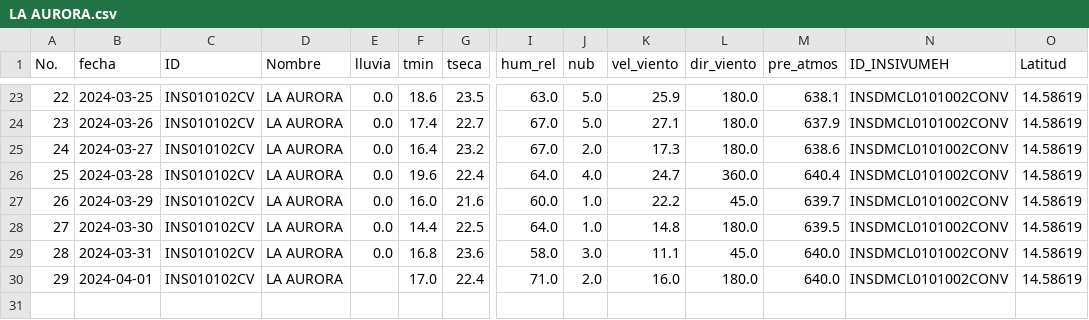
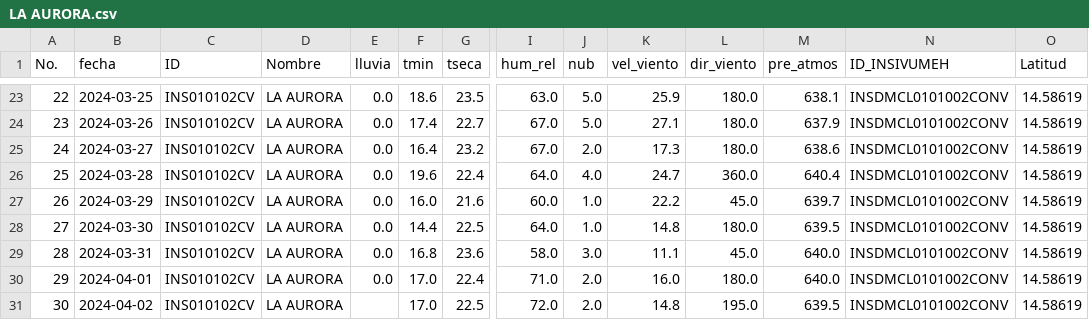
Before and after one commit to Climatologia-INSIVUMEH/monthly_data_by_station_csv, a CSV file: outputcsv/LA AURORA.csv, drawn as a sheet; only a part is shown, gaps mark what is left out; rows hold the shown columns only; the diff names each change by its address in the sheet, - before the commit and + after, or states it on an @@ line.

```diff
--- a/outputcsv/LA AURORA.csv
+++ b/outputcsv/LA AURORA.csv
-E30 (lluvia): (empty)
+E30 (lluvia): 0.0
+row 31: 30 | 2024-04-02 | INS010102CV | LA AURORA |  | 17.0 | 22.5 | 72.0 | 2.0 | 14.8 | 195.0 | 639.5 | INSDMCL0101002CONV | 14.58619
```
Also changed, not shown: outputcsv/ESQUIPULAS.csv, outputcsv/LABOR OVALLE.csv, 50 other files.
